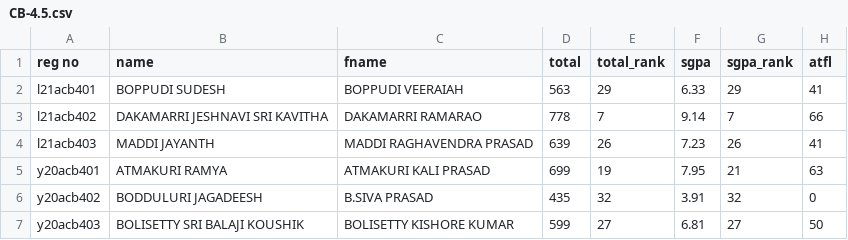
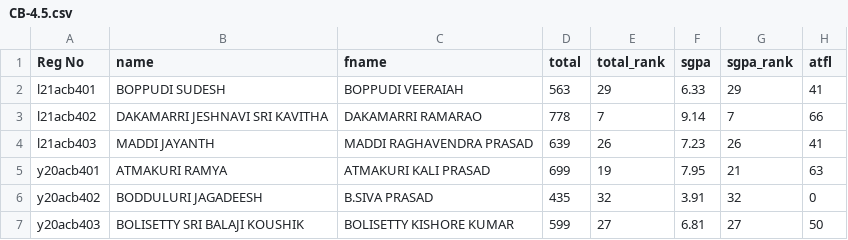
Before and after one commit to Boddudinesh/Project_Final, a CSV file: Departments/CB/CB-4.5.csv, drawn as a sheet; only a part is shown; the diff names each change by its address in the sheet, - before the commit and + after, or states it on an @@ line.

Commit message:
Update CB-4.5.csv

```diff
--- a/Departments/CB/CB-4.5.csv
+++ b/Departments/CB/CB-4.5.csv
-A1: reg no
+A1: Reg No
```
